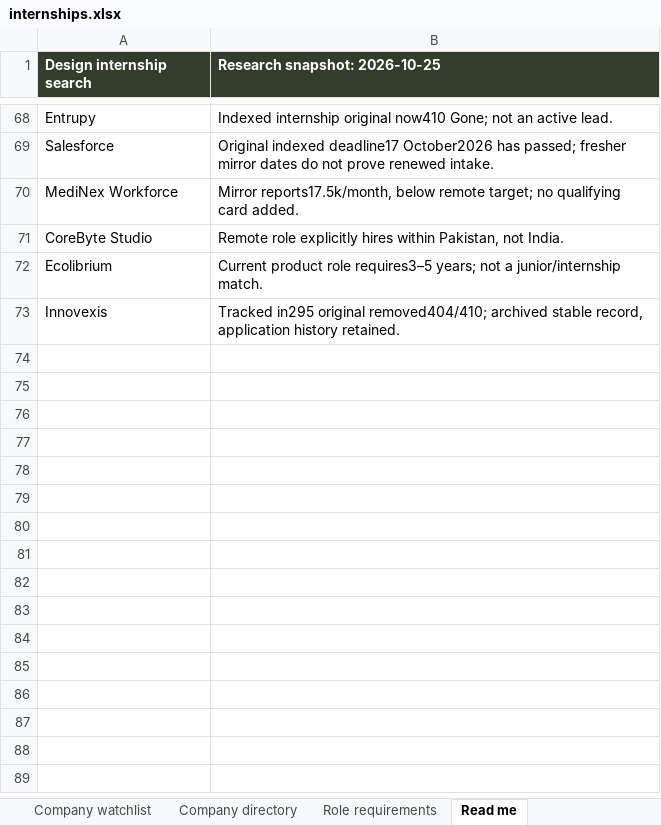
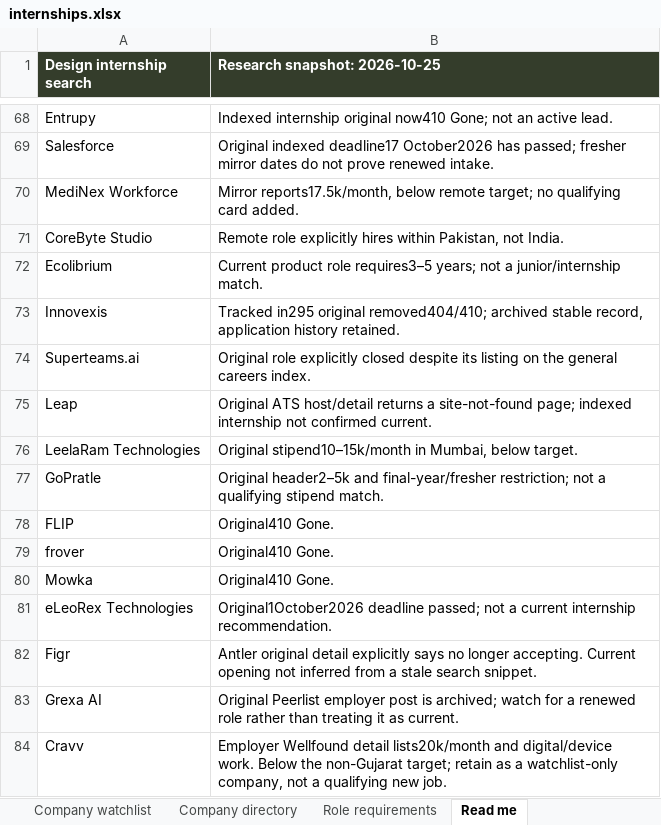
Before and after one commit to AnujR17/Chatgpt-Environment, an Excel workbook: topics/job-search-agent/app/public/data/internships.xlsx, sheet Read me, drawn as a sheet; only a part is shown, gaps mark what is left out; values as stored, in another font and other column widths than the file's, no borders; the diff names each change by its address in the sheet, - before the commit and + after, or states it on an @@ line.

Commit message:
Add verified startup design internship research and source caveats

```diff
--- a/topics/job-search-agent/app/public/data/internships.xlsx (sheet Read me)
+++ b/topics/job-search-agent/app/public/data/internships.xlsx (sheet Read me)
+row 74: Superteams.ai | Original role explicitly closed despite its listing on the general careers index.
+row 75: Leap | Original ATS host/detail returns a site-not-found page; indexed internship not confirmed current.
+row 76: LeelaRam Technologies | Original stipend10–15k/month in Mumbai, below target.
+row 77: GoPratle | Original header2–5k and final-year/fresher restriction; not a qualifying stipend match.
+row 78: FLIP | Original410 Gone.
+row 79: frover | Original410 Gone.
+row 80: Mowka | Original410 Gone.
+row 81: eLeoRex Technologies | Original1October2026 deadline passed; not a current internship recommendation.
+row 82: Figr | Antler original detail explicitly says no longer accepting. Current opening not inferred from a stale search snippet.
+row 83: Grexa AI | Original Peerlist employer post is archived; watch for a renewed role rather than treating it as current.
+row 84: Cravv | Employer Wellfound detail lists20k/month and digital/device work. Below the non-Gujarat target; retain as a watchlist-only company, not a qualifying new job.
```
Also changed, not shown: sheet Role requirements, sheet Company directory, sheet Company watchlist, sheet Sources, sheet Internships, sheet Source coverage, 8 other files.
